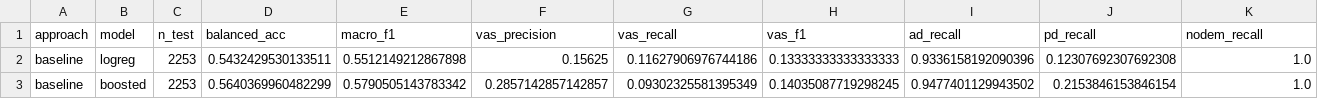
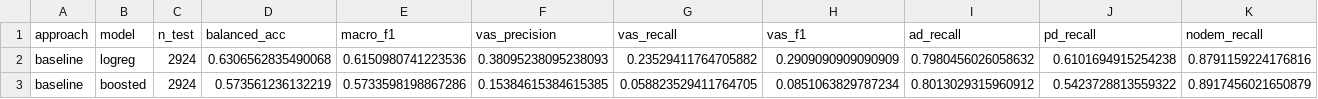
Before and after one commit to MihikaRanj/naccproject, a CSV file: output/run_summary_baseline.csv, drawn as a sheet; only a part is shown; the diff names each change by its address in the sheet, - before the commit and + after, or states it on an @@ line.

```diff
--- a/output/run_summary_baseline.csv
+++ b/output/run_summary_baseline.csv
-C2:C3 (n_test): 2253
+C2:C3 (n_test): 2924
-D2 (balanced_acc): 0.5432429530133511
+D2 (balanced_acc): 0.6306562835490068
-E2 (macro_f1): 0.5512149212867898
+E2 (macro_f1): 0.6150980741223536
-F2 (vas_precision): 0.15625
+F2 (vas_precision): 0.38095238095238093
-G2 (vas_recall): 0.11627906976744186
+G2 (vas_recall): 0.23529411764705882
-H2 (vas_f1): 0.13333333333333333
+H2 (vas_f1): 0.2909090909090909
-I2 (ad_recall): 0.9336158192090396
+I2 (ad_recall): 0.7980456026058632
-J2 (pd_recall): 0.12307692307692308
+J2 (pd_recall): 0.6101694915254238
-K2 (nodem_recall): 1.0
+K2 (nodem_recall): 0.8791159224176816
-D3 (balanced_acc): 0.5640369960482299
+D3 (balanced_acc): 0.573561236132219
-E3 (macro_f1): 0.5790505143783342
+E3 (macro_f1): 0.5733598198867286
-F3 (vas_precision): 0.2857142857142857
+F3 (vas_precision): 0.15384615384615385
-G3 (vas_recall): 0.09302325581395349
+G3 (vas_recall): 0.058823529411764705
-H3 (vas_f1): 0.14035087719298245
+H3 (vas_f1): 0.0851063829787234
-I3 (ad_recall): 0.9477401129943502
+I3 (ad_recall): 0.8013029315960912
-J3 (pd_recall): 0.2153846153846154
+J3 (pd_recall): 0.5423728813559322
-K3 (nodem_recall): 1.0
+K3 (nodem_recall): 0.8917456021650879
```
Also changed, not shown: output/lr_coefficients_all_classes.csv, output/lr_top_negative_NoDementia_Hy.csv, 23 other files.
